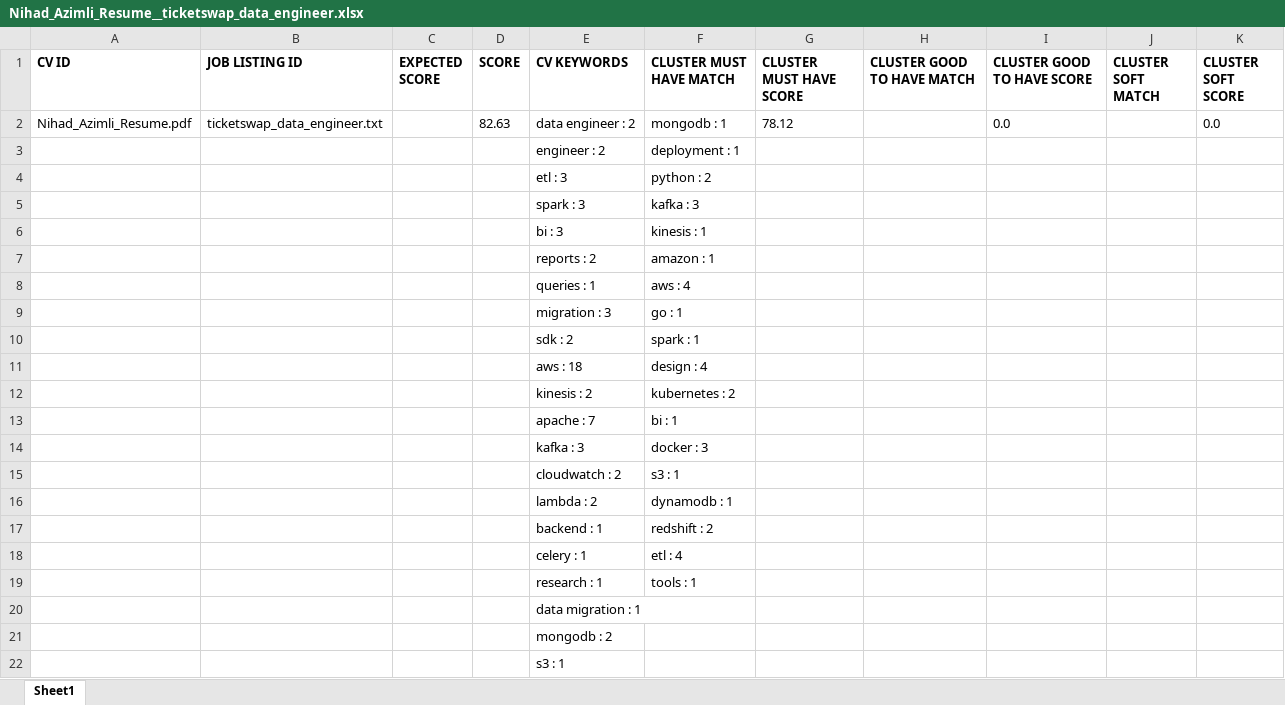
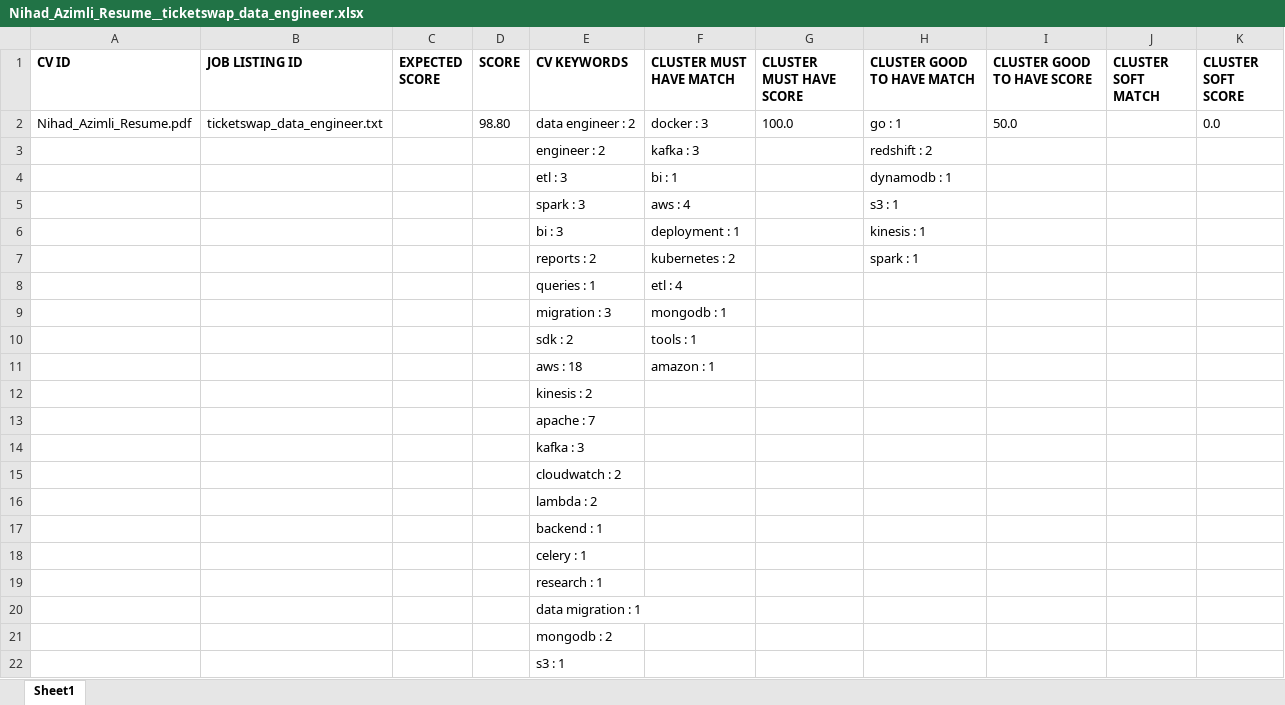
Before and after one commit to nihadazimli/pyjooblaparser, an Excel workbook: upload_files/Nihad_Azimli_Resume__ticketswap_data_engineer.xlsx, sheet Sheet1, drawn as a sheet; only a part is shown; values as stored, in another font and other column widths than the file's, no borders; removed rows and columns are numbered as before the commit, all else as after; the diff names each change by its address in the sheet, - before the commit and + after, or states it on an @@ line.

Commit message:
added modification according to must skills total more than 10 and less than 2

```diff
--- a/upload_files/Nihad_Azimli_Resume__ticketswap_data_engineer.xlsx (sheet Sheet1)
+++ b/upload_files/Nihad_Azimli_Resume__ticketswap_data_engineer.xlsx (sheet Sheet1)
-D2 (SCORE): 82.63
+D2 (SCORE): 98.80
-F2 (CLUSTER MUST HAVE MATCH): mongodb : 1
+F2 (CLUSTER MUST HAVE MATCH): docker : 3
-G2 (CLUSTER MUST HAVE SCORE): 78.12
+G2 (CLUSTER MUST HAVE SCORE): 100.0
-H2 (CLUSTER GOOD TO HAVE MATCH): (empty)
+H2 (CLUSTER GOOD TO HAVE MATCH): go : 1
-I2 (CLUSTER GOOD TO HAVE SCORE): 0.0
+I2 (CLUSTER GOOD TO HAVE SCORE): 50.0
-row 3:  |  |  |  | engineer : 2 | deployment : 1
-row 4:  |  |  |  | etl : 3 | python : 2
-row 5:  |  |  |  | spark : 3 | kafka : 3
-row 6:  |  |  |  | bi : 3 | kinesis : 1
-row 7:  |  |  |  | reports : 2 | amazon : 1
+row 3:  |  |  |  | engineer : 2 | kafka : 3 |  | redshift : 2
+row 4:  |  |  |  | etl : 3 | bi : 1 |  | dynamodb : 1
+row 5:  |  |  |  | spark : 3 | aws : 4 |  | s3 : 1
+row 6:  |  |  |  | bi : 3 | deployment : 1 |  | kinesis : 1
+row 7:  |  |  |  | reports : 2 | kubernetes : 2 |  | spark : 1
-F8 (CLUSTER MUST HAVE MATCH): aws : 4
+F8 (CLUSTER MUST HAVE MATCH): etl : 4
-F9 (CLUSTER MUST HAVE MATCH): go : 1
+F9 (CLUSTER MUST HAVE MATCH): mongodb : 1
-F10 (CLUSTER MUST HAVE MATCH): spark : 1
+F10 (CLUSTER MUST HAVE MATCH): tools : 1
-F11 (CLUSTER MUST HAVE MATCH): design : 4
+F11 (CLUSTER MUST HAVE MATCH): amazon : 1
-F12 (CLUSTER MUST HAVE MATCH): kubernetes : 2
+F12 (CLUSTER MUST HAVE MATCH): (empty)
-F13 (CLUSTER MUST HAVE MATCH): bi : 1
+F13 (CLUSTER MUST HAVE MATCH): (empty)
-F14 (CLUSTER MUST HAVE MATCH): docker : 3
+F14 (CLUSTER MUST HAVE MATCH): (empty)
-F15 (CLUSTER MUST HAVE MATCH): s3 : 1
+F15 (CLUSTER MUST HAVE MATCH): (empty)
-F16 (CLUSTER MUST HAVE MATCH): dynamodb : 1
+F16 (CLUSTER MUST HAVE MATCH): (empty)
-F17 (CLUSTER MUST HAVE MATCH): redshift : 2
+F17 (CLUSTER MUST HAVE MATCH): (empty)
-F18 (CLUSTER MUST HAVE MATCH): etl : 4
+F18 (CLUSTER MUST HAVE MATCH): (empty)
-F19 (CLUSTER MUST HAVE MATCH): tools : 1
+F19 (CLUSTER MUST HAVE MATCH): (empty)
```
Also changed, not shown: 2 other files.
